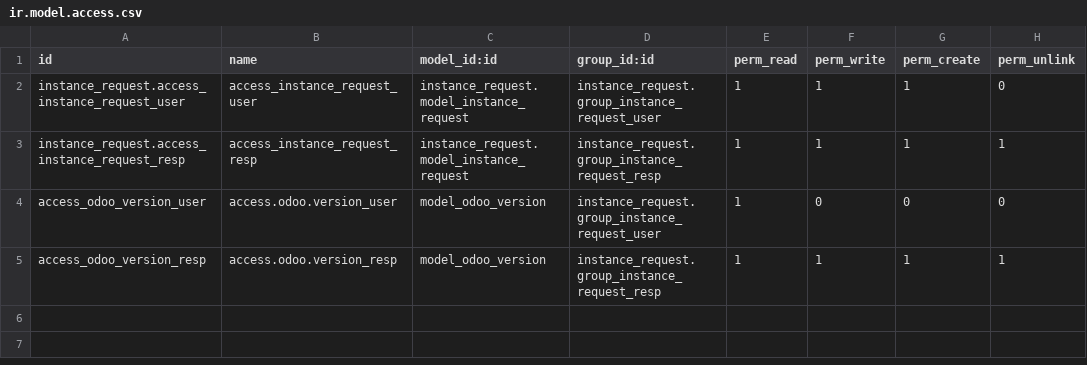
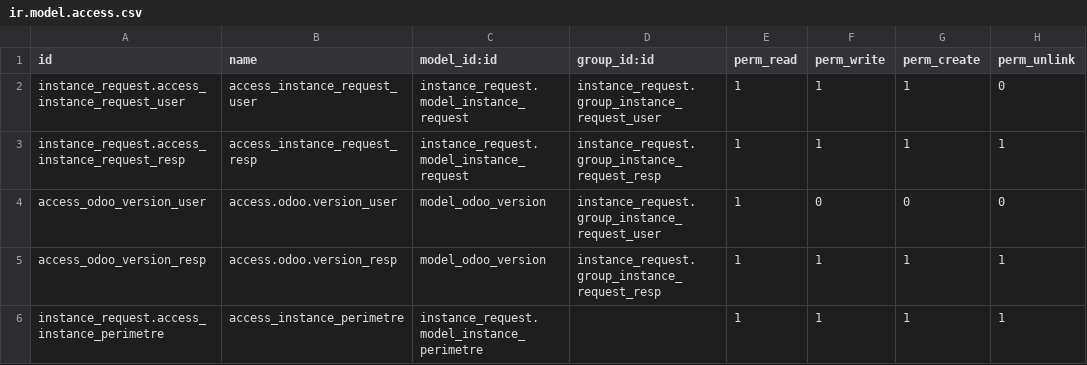
Before and after one commit to hamzaelmouttaqi/formation_odoo, a CSV file: instance_request/security/ir.model.access.csv, drawn as a sheet; the diff names each change by its address in the sheet, - before the commit and + after, or states it on an @@ line.

```diff
--- a/instance_request/security/ir.model.access.csv
+++ b/instance_request/security/ir.model.access.csv
+row 6: instance_request.access_instance_perimetre | access_instance_perimetre | instance_request.model_instance_perimetre |  | 1 | 1 | 1 | 1
```
Also changed, not shown: 10 other files.
